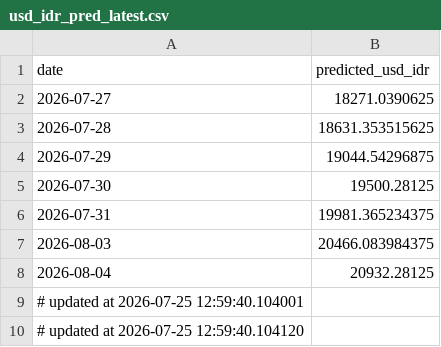
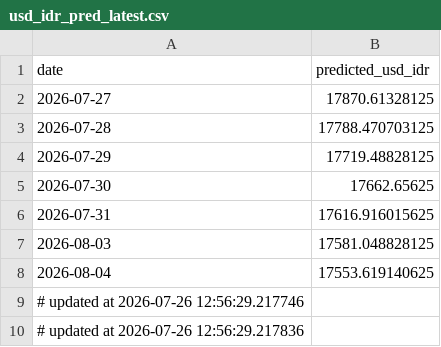
Before and after one commit to Sevinee/usd-idr-dashboard-prediction, a CSV file: usd_idr_pred_latest.csv, drawn as a sheet.

```diff
--- a/usd_idr_pred_latest.csv
+++ b/usd_idr_pred_latest.csv
@@ -1,10 +1,10 @@
 date,predicted_usd_idr
-2026-07-27,18271.0390625
-2026-07-28,18631.353515625
-2026-07-29,19044.54296875
-2026-07-30,19500.28125
-2026-07-31,19981.365234375
-2026-08-03,20466.083984375
-2026-08-04,20932.28125
-# updated at 2026-07-25 12:59:40.104001
-# updated at 2026-07-25 12:59:40.104120
+2026-07-27,17870.61328125
+2026-07-28,17788.470703125
+2026-07-29,17719.48828125
+2026-07-30,17662.65625
+2026-07-31,17616.916015625
+2026-08-03,17581.048828125
+2026-08-04,17553.619140625
+# updated at 2026-07-26 12:56:29.217746
+# updated at 2026-07-26 12:56:29.217836
```
Also changed, not shown: preprocessed_actual_data.csv, usd_idr_actual.csv, 1 other file.
